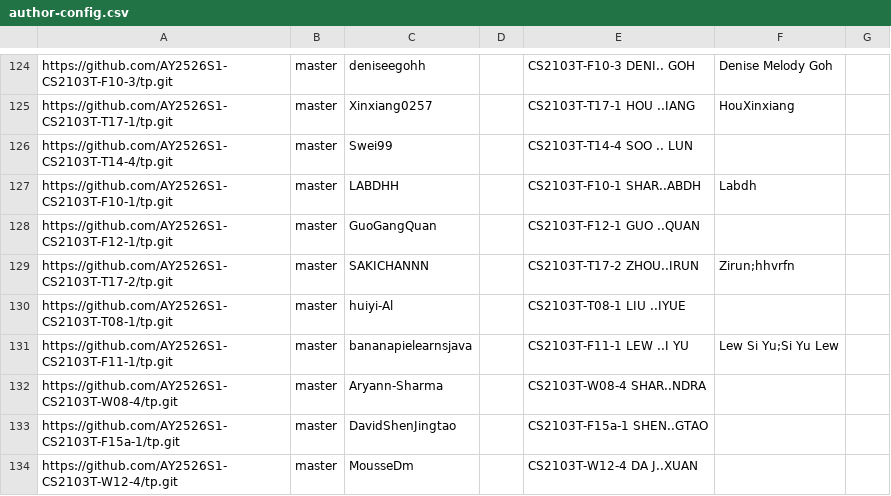
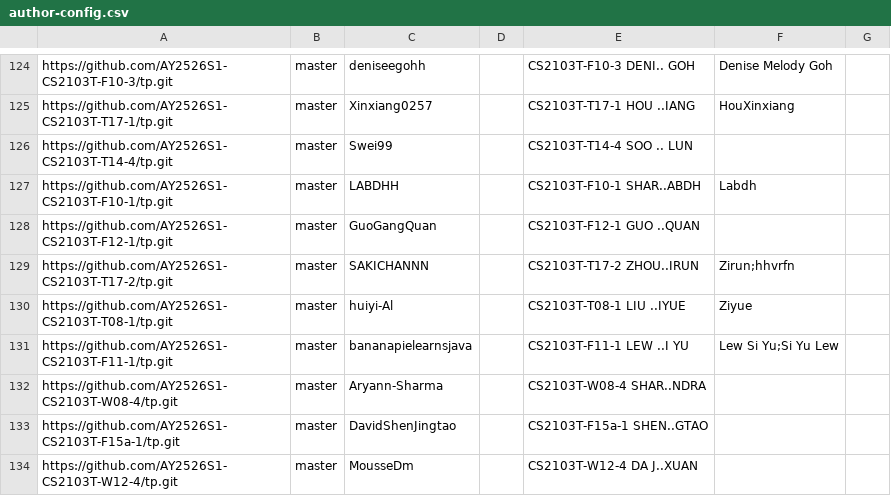
Before and after one commit to nus-cs2103-AY2526S1/tp-dashboard, a CSV file: config/author-config.csv, drawn as a sheet; only a part is shown, gaps mark what is left out.

Commit message:
Update configs

```diff
--- a/config/author-config.csv
+++ b/config/author-config.csv
@@ -129,3 +129,3 @@ https://github.com/AY2526S1-CS2103T-F12-1/tp.git,master,GuoGangQuan,,CS2103T-F12
 https://github.com/AY2526S1-CS2103T-T17-2/tp.git,master,SAKICHANNN,,CS2103T-T17-2 ZHOU..IRUN,Zirun;hhvrfn,
-https://github.com/AY2526S1-CS2103T-T08-1/tp.git,master,huiyi-Al,,CS2103T-T08-1 LIU ..IYUE,,
+https://github.com/AY2526S1-CS2103T-T08-1/tp.git,master,huiyi-Al,,CS2103T-T08-1 LIU ..IYUE,Ziyue,
 https://github.com/AY2526S1-CS2103T-F11-1/tp.git,master,bananapielearnsjava,,CS2103T-F11-1 LEW ..I YU,Lew Si Yu;Si Yu Lew,
```
